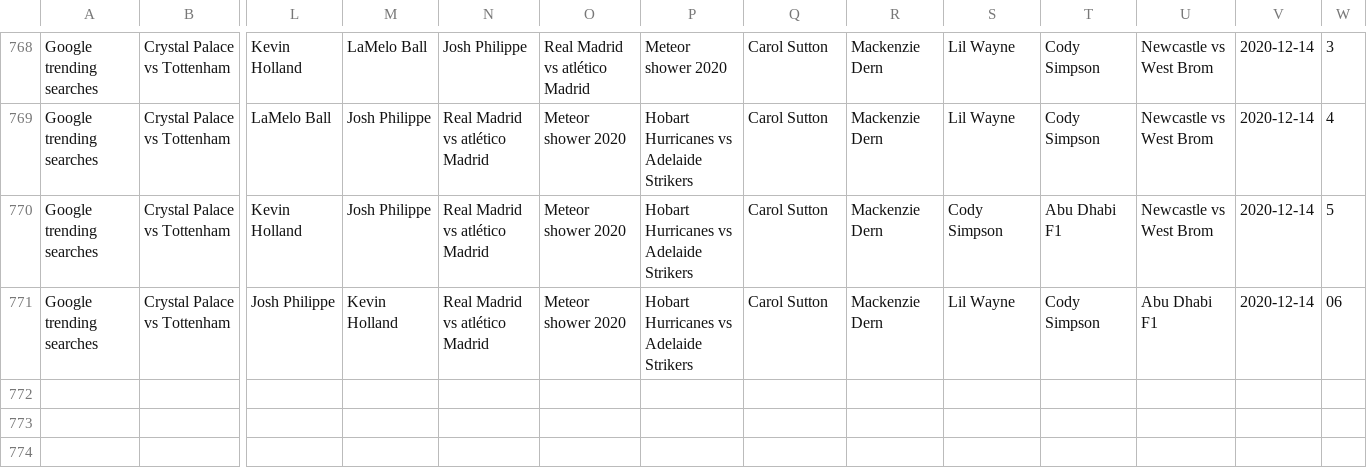
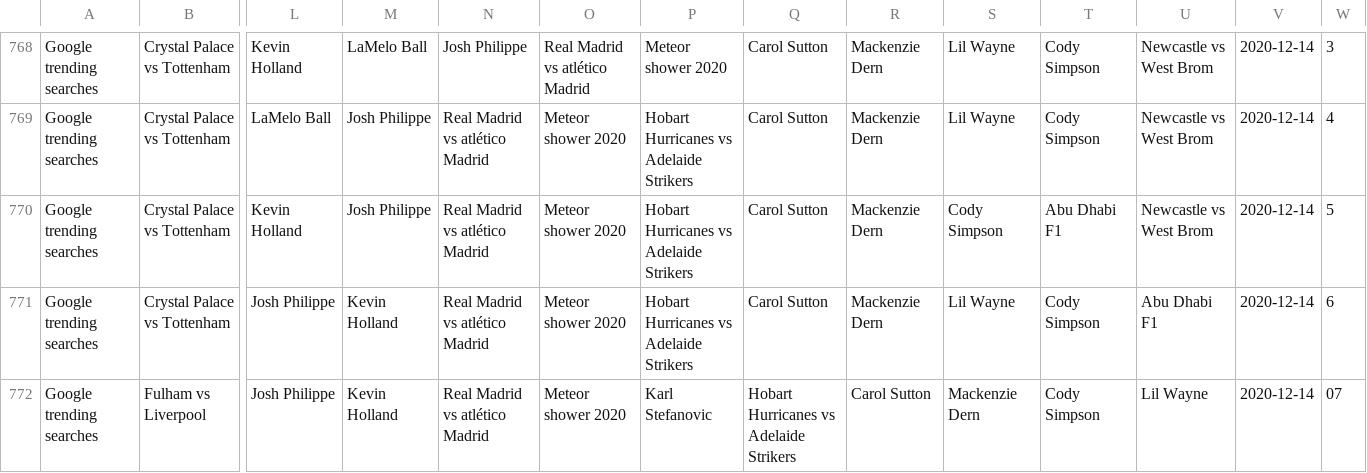
Before and after one commit to joshnicholas/data, a CSV file: Aus_google_trends.csv, drawn as a sheet; only a part is shown, gaps mark what is left out; rows hold the shown columns only; the diff names each change by its address in the sheet, - before the commit and + after, or states it on an @@ line.

Commit message:
Latest data: Sun Dec 13 21:21:33 UTC 2020

```diff
--- a/Aus_google_trends.csv
+++ b/Aus_google_trends.csv
-W771: 06
+W771: 6
+row 772: Google trending searches | Fulham vs Liverpool | Josh Philippe | Kevin Holland | Real Madrid vs atlético Madrid | Meteor shower 2020 | Karl Stefanovic | Hobart Hurricanes vs Adelaide Strikers | Carol Sutton | Mackenzie Dern | Cody Simpson | Lil Wayne | 2020-12-14 | 07
```
